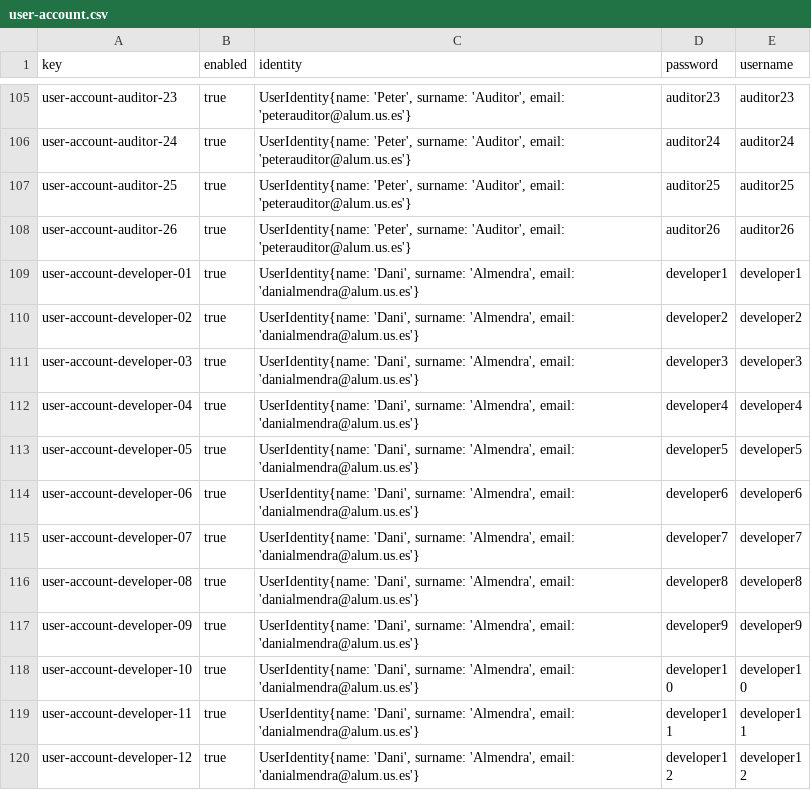
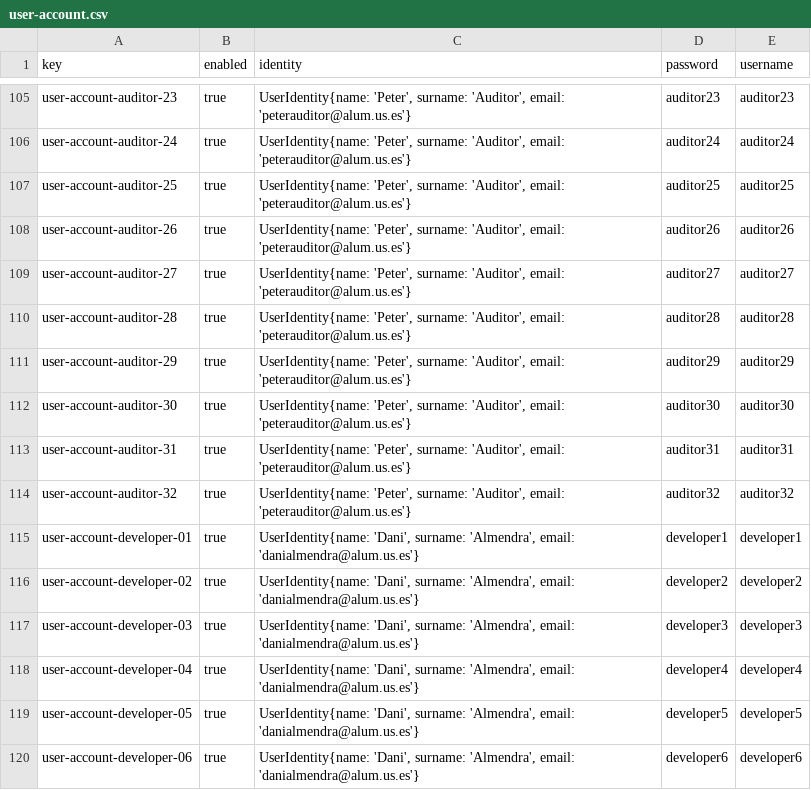
Before and after one commit to alvaroChico2408/Acme-SF-D04, a CSV file: src/main/webapp/WEB-INF/resources/sample-data/user-account.csv, drawn as a sheet; only a part is shown, gaps mark what is left out; the shorter side is filled out with more unchanged rows; the diff names each change by its address in the sheet, - before the commit and + after, or states it on an @@ line.

Commit message:
[fix] Date problems solved and added more information sample

```diff
--- a/src/main/webapp/WEB-INF/resources/sample-data/user-account.csv
+++ b/src/main/webapp/WEB-INF/resources/sample-data/user-account.csv
+row 109: user-account-auditor-27 | true | UserIdentity{name: 'Peter', surname: 'Auditor', email: 'peterauditor@alum.us.es'} | auditor27 | auditor27
+row 110: user-account-auditor-28 | true | UserIdentity{name: 'Peter', surname: 'Auditor', email: 'peterauditor@alum.us.es'} | auditor28 | auditor28
+row 111: user-account-auditor-29 | true | UserIdentity{name: 'Peter', surname: 'Auditor', email: 'peterauditor@alum.us.es'} | auditor29 | auditor29
+row 112: user-account-auditor-30 | true | UserIdentity{name: 'Peter', surname: 'Auditor', email: 'peterauditor@alum.us.es'} | auditor30 | auditor30
+row 113: user-account-auditor-31 | true | UserIdentity{name: 'Peter', surname: 'Auditor', email: 'peterauditor@alum.us.es'} | auditor31 | auditor31
+row 114: user-account-auditor-32 | true | UserIdentity{name: 'Peter', surname: 'Auditor', email: 'peterauditor@alum.us.es'} | auditor32 | auditor32
```
Also changed, not shown: src/main/webapp/WEB-INF/resources/sample-data/auditor.csv, src/main/webapp/WEB-INF/resources/sample-data/banner.csv, 3 other files.
